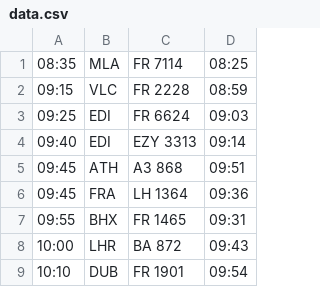
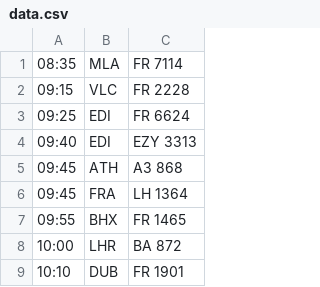
Before and after one commit to kubabukry/flight-scheduler, a CSV file: data.csv, drawn as a sheet; only a part is shown; the diff names each change by its address in the sheet, - before the commit and + after, or states it on an @@ line.

```diff
--- a/data.csv
+++ b/data.csv
-column D, rows 1-9: 08:25 | 08:59 | 09:03 | 09:14 | 09:51 | 09:36 | 09:31 | 09:43 | 09:54
```
Also changed, not shown: 8 other files.
